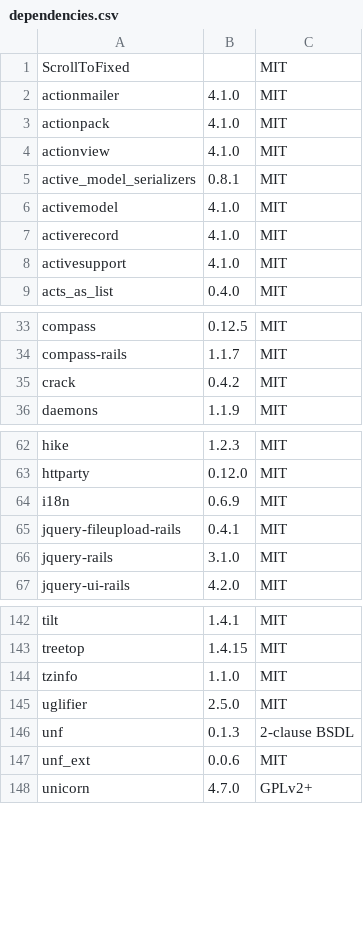
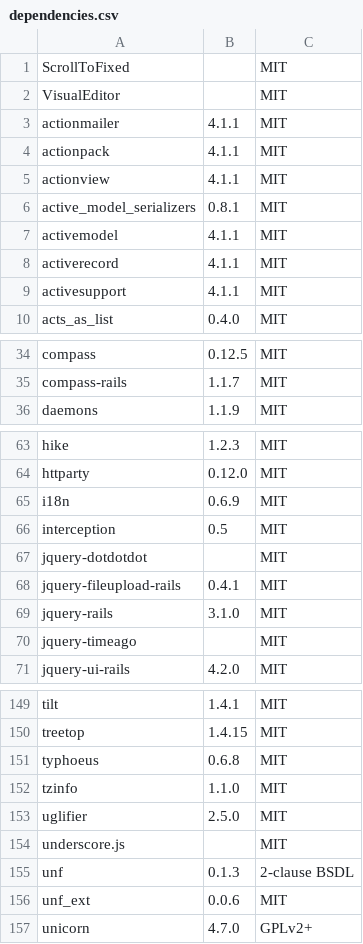
Before and after one commit to Aperta-project/Aperta, a CSV file: doc/dependencies.csv, drawn as a sheet; only a part is shown, gaps mark what is left out; the diff covers the shown part only.

Commit message:
Add non-gem dependencies to license file
- jquery-dotdotdot
- jquery-timeago
- scrollToFixed
- spin.js
- underscore.js
- VisualEditor

```diff
--- a/doc/dependencies.csv
+++ b/doc/dependencies.csv
@@ -1,9 +1,10 @@
 ScrollToFixed, , MIT
-actionmailer, 4.1.0, MIT
-actionpack, 4.1.0, MIT
-actionview, 4.1.0, MIT
+VisualEditor, , MIT
+actionmailer, 4.1.1, MIT
+actionpack, 4.1.1, MIT
+actionview, 4.1.1, MIT
 active_model_serializers, 0.8.1, MIT
-activemodel, 4.1.0, MIT
-activerecord, 4.1.0, MIT
-activesupport, 4.1.0, MIT
+activemodel, 4.1.1, MIT
+activerecord, 4.1.1, MIT
+activesupport, 4.1.1, MIT
 acts_as_list, 0.4.0, MIT
@@ -34,3 +35,2 @@ compass, 0.12.5, MIT
 compass-rails, 1.1.7, MIT
-crack, 0.4.2, MIT
 daemons, 1.1.9, MIT
@@ -64,4 +65,7 @@ httparty, 0.12.0, MIT
 i18n, 0.6.9, MIT
+interception, 0.5, MIT
+jquery-dotdotdot, , MIT
 jquery-fileupload-rails, 0.4.1, MIT
 jquery-rails, 3.1.0, MIT
+jquery-timeago, , MIT
 jquery-ui-rails, 4.2.0, MIT
@@ -143,4 +150,6 @@ tilt, 1.4.1, MIT
 treetop, 1.4.15, MIT
+typhoeus, 0.6.8, MIT
 tzinfo, 1.1.0, MIT
 uglifier, 2.5.0, MIT
+underscore.js, , MIT
 unf, 0.1.3, 2-clause BSDL
```
Also changed, not shown: 4 added rows, 1 removed row and 4 edited cells elsewhere in this file, 2 other files.
